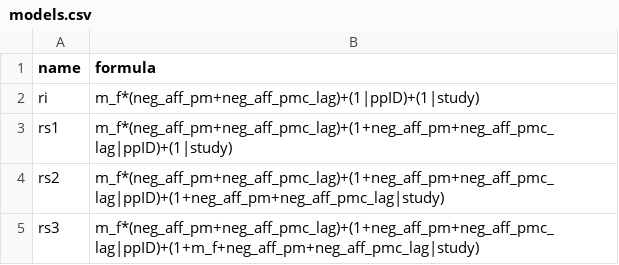
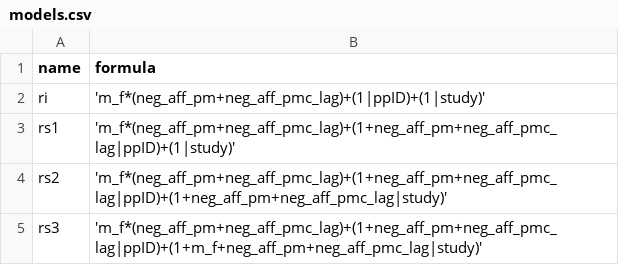
Before and after one commit to ddebeer/nextflow_project, a CSV file: input/models.csv, drawn as a sheet.

```diff
--- a/input/models.csv
+++ b/input/models.csv
@@ -1,5 +1,5 @@
 name,formula
-ri,m_f*(neg_aff_pm+neg_aff_pmc_lag)+(1|ppID)+(1|study)
-rs1,m_f*(neg_aff_pm+neg_aff_pmc_lag)+(1+neg_aff_pm+neg_aff_pmc_lag|ppID)+(1|study)
-rs2,m_f*(neg_aff_pm+neg_aff_pmc_lag)+(1+neg_aff_pm+neg_aff_pmc_lag|ppID)+(1+neg_aff_pm+neg_aff_pmc_lag|study)
-rs3,m_f*(neg_aff_pm+neg_aff_pmc_lag)+(1+neg_aff_pm+neg_aff_pmc_lag|ppID)+(1+m_f+neg_aff_pm+neg_aff_pmc_lag|study)
+ri,'m_f*(neg_aff_pm+neg_aff_pmc_lag)+(1|ppID)+(1|study)'
+rs1,'m_f*(neg_aff_pm+neg_aff_pmc_lag)+(1+neg_aff_pm+neg_aff_pmc_lag|ppID)+(1|study)'
+rs2,'m_f*(neg_aff_pm+neg_aff_pmc_lag)+(1+neg_aff_pm+neg_aff_pmc_lag|ppID)+(1+neg_aff_pm+neg_aff_pmc_lag|study)'
+rs3,'m_f*(neg_aff_pm+neg_aff_pmc_lag)+(1+neg_aff_pm+neg_aff_pmc_lag|ppID)+(1+m_f+neg_aff_pm+neg_aff_pmc_lag|study)'
```
Also changed, not shown: 1 other file.
